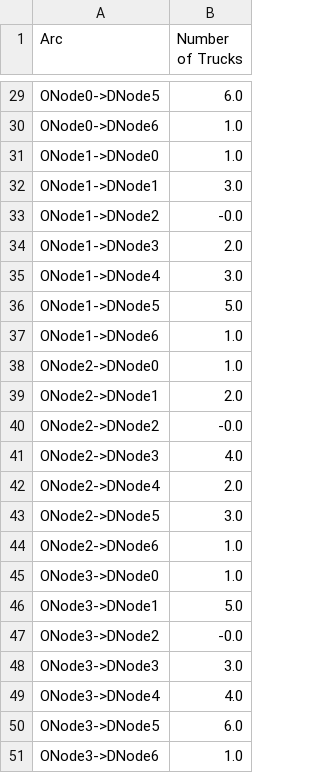
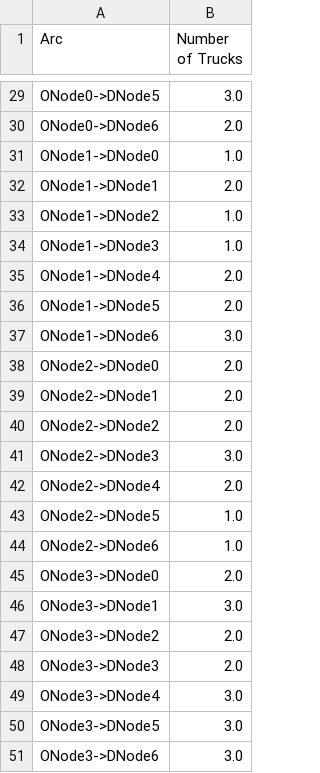
Before and after one commit to soniakhilesh/forgedMachines, a CSV file: warm-start-arc-trucks.csv, drawn as a sheet; only a part is shown, gaps mark what is left out; the diff covers the shown part only; the diff names each change by its address in the sheet, - before the commit and + after, or states it on an @@ line.

```diff
--- a/warm-start-arc-trucks.csv
+++ b/warm-start-arc-trucks.csv
-B29 (Number of Trucks): 6.0
+B29 (Number of Trucks): 3.0
-B30 (Number of Trucks): 1.0
+B30 (Number of Trucks): 2.0
-B32 (Number of Trucks): 3.0
+B32 (Number of Trucks): 2.0
-B33 (Number of Trucks): -0.0
+B33 (Number of Trucks): 1.0
-B34 (Number of Trucks): 2.0
+B34 (Number of Trucks): 1.0
-B35 (Number of Trucks): 3.0
+B35 (Number of Trucks): 2.0
-B36 (Number of Trucks): 5.0
+B36 (Number of Trucks): 2.0
-B37 (Number of Trucks): 1.0
+B37 (Number of Trucks): 3.0
-B38 (Number of Trucks): 1.0
+B38 (Number of Trucks): 2.0
-B40 (Number of Trucks): -0.0
+B40 (Number of Trucks): 2.0
-B41 (Number of Trucks): 4.0
+B41 (Number of Trucks): 3.0
-B43 (Number of Trucks): 3.0
+B43 (Number of Trucks): 1.0
-B45 (Number of Trucks): 1.0
+B45 (Number of Trucks): 2.0
-B46 (Number of Trucks): 5.0
+B46 (Number of Trucks): 3.0
-B47 (Number of Trucks): -0.0
+B47 (Number of Trucks): 2.0
-B48 (Number of Trucks): 3.0
+B48 (Number of Trucks): 2.0
-B49 (Number of Trucks): 4.0
+B49 (Number of Trucks): 3.0
-B50 (Number of Trucks): 6.0
+B50 (Number of Trucks): 3.0
-B51 (Number of Trucks): 1.0
+B51 (Number of Trucks): 3.0
```
Also changed, not shown: 21 edited cells elsewhere in this file, warm-start-o-z.csv.
